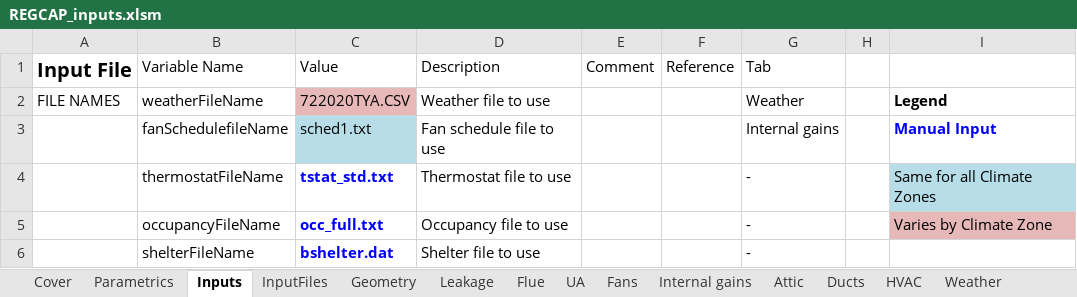
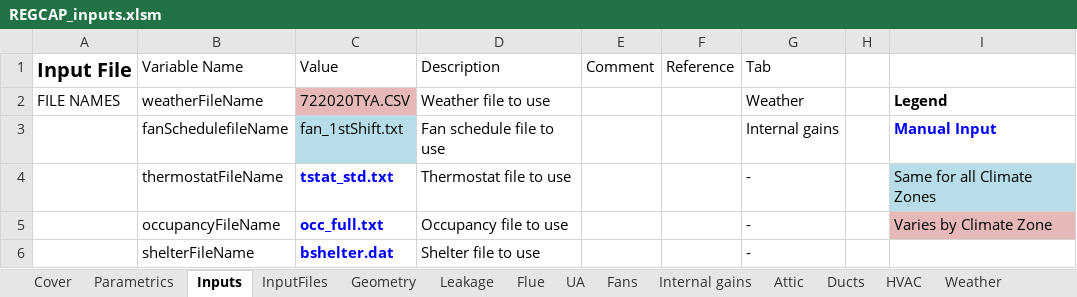
Before and after one commit to btus/regcap, an Excel workbook: REGCAP_inputs.xlsm, sheet Inputs, drawn as a sheet; only a part is shown; values as stored, in another font and other column widths than the file's, no borders; the diff names each change by its address in the sheet, - before the commit and + after, or states it on an @@ line.

```diff
--- a/REGCAP_inputs.xlsm (sheet Inputs)
+++ b/REGCAP_inputs.xlsm (sheet Inputs)
-C3 (Value): sched1.txt
+C3 (Value): fan_1stShift.txt
```
Also changed, not shown: sheet Parametrics, sheet Cover, 1 other file.
